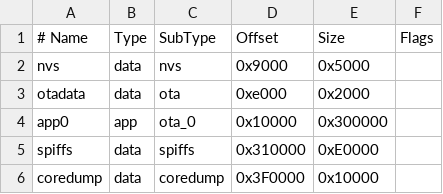
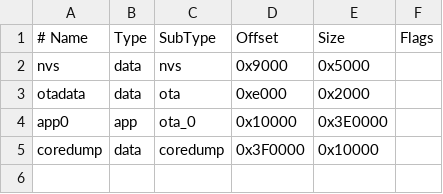
Before and after one commit to jackhumbert/mini_cooper_dashboard, a CSV file: huge_app.csv, drawn as a sheet.

```diff
--- a/huge_app.csv
+++ b/huge_app.csv
@@ -3,4 +3,3 @@ nvs,      data, nvs,     0x9000,  0x5000,
 otadata,  data, ota,     0xe000,  0x2000,
-app0,     app,  ota_0,   0x10000, 0x300000,
-spiffs,   data, spiffs,  0x310000,0xE0000,
+app0,     app,  ota_0,   0x10000, 0x3E0000,
 coredump, data, coredump,0x3F0000,0x10000,
```
Also changed, not shown: 21 other files.
